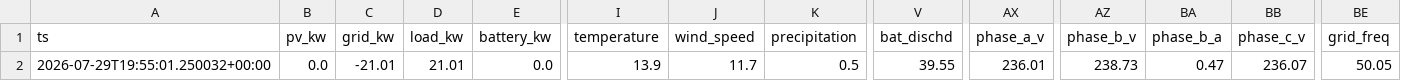
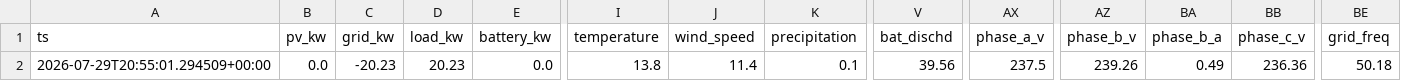
Before and after one commit to ruanvanheerden97/voltano-millenial-billing, a CSV file: live_latest.csv, drawn as a sheet; only a part is shown, gaps mark what is left out; the diff names each change by its address in the sheet, - before the commit and + after, or states it on an @@ line.

```diff
--- a/live_latest.csv
+++ b/live_latest.csv
-A2 (ts): 2026-07-29T19:55:01.250032+00:00
+A2 (ts): 2026-07-29T20:55:01.294509+00:00
-C2 (grid_kw): -21.01
+C2 (grid_kw): -20.23
-D2 (load_kw): 21.01
+D2 (load_kw): 20.23
-I2 (temperature): 13.9
+I2 (temperature): 13.8
-J2 (wind_speed): 11.7
+J2 (wind_speed): 11.4
-K2 (precipitation): 0.5
+K2 (precipitation): 0.1
-V2 (bat_dischd): 39.55
+V2 (bat_dischd): 39.56
-AX2 (phase_a_v): 236.01
+AX2 (phase_a_v): 237.5
-AZ2 (phase_b_v): 238.73
+AZ2 (phase_b_v): 239.26
-BA2 (phase_b_a): 0.47
+BA2 (phase_b_a): 0.49
-BB2 (phase_c_v): 236.07
+BB2 (phase_c_v): 236.36
-BE2 (grid_freq): 50.05
+BE2 (grid_freq): 50.18
```
Also changed, not shown: live_history.csv.
